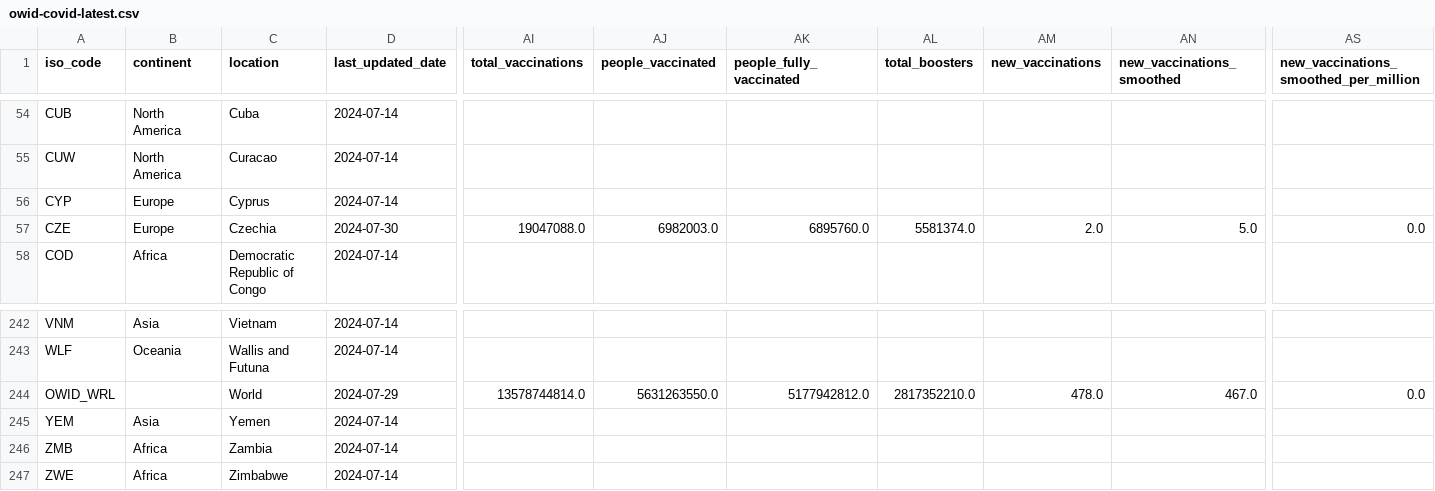
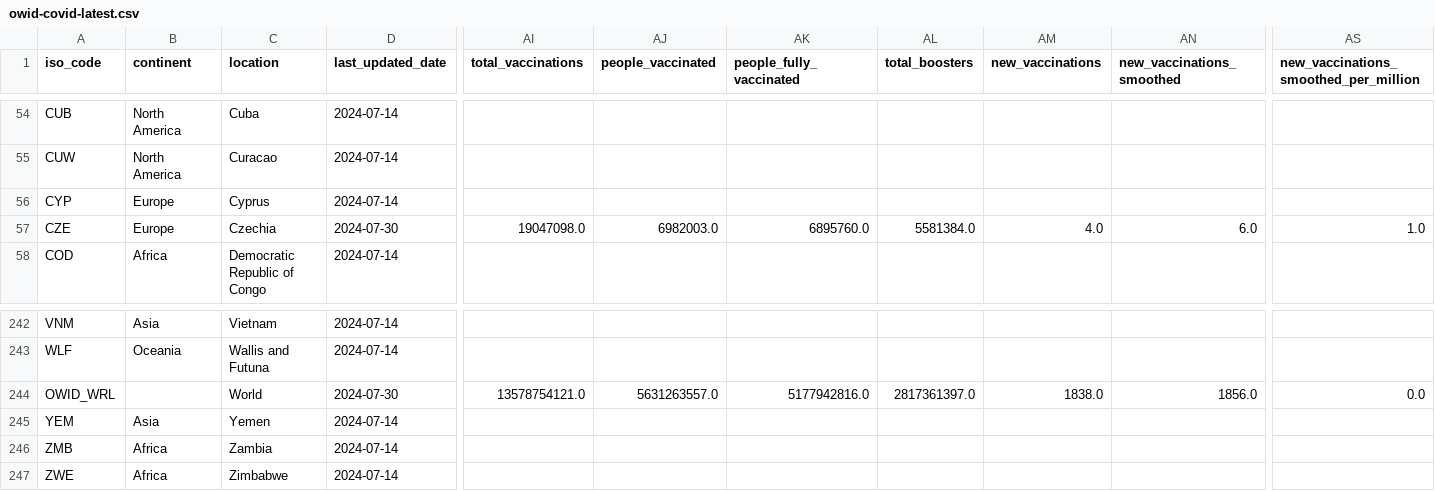
Before and after one commit to lesterholy/covid-19-data, a CSV file: public/data/latest/owid-covid-latest.csv, drawn as a sheet; only a part is shown, gaps mark what is left out; the diff covers the shown part only; the diff names each change by its address in the sheet, - before the commit and + after, or states it on an @@ line.

```diff
--- a/public/data/latest/owid-covid-latest.csv
+++ b/public/data/latest/owid-covid-latest.csv
-AI57 (total_vaccinations): 19047088.0
+AI57 (total_vaccinations): 19047098.0
-AL57 (total_boosters): 5581374.0
+AL57 (total_boosters): 5581384.0
-AM57 (new_vaccinations): 2.0
+AM57 (new_vaccinations): 4.0
-AN57 (new_vaccinations_smoothed): 5.0
+AN57 (new_vaccinations_smoothed): 6.0
-AS57: 0.0
+AS57: 1.0
-D244 (last_updated_date): 2024-07-29
+D244 (last_updated_date): 2024-07-30
-AI244 (total_vaccinations): 13578744814.0
+AI244 (total_vaccinations): 13578754121.0
-AJ244 (people_vaccinated): 5631263550.0
+AJ244 (people_vaccinated): 5631263557.0
-AK244 (people_fully_vaccinated): 5177942812.0
+AK244 (people_fully_vaccinated): 5177942816.0
-AL244 (total_boosters): 2817352210.0
+AL244 (total_boosters): 2817361397.0
-AM244 (new_vaccinations): 478.0
+AM244 (new_vaccinations): 1838.0
-AN244 (new_vaccinations_smoothed): 467.0
+AN244 (new_vaccinations_smoothed): 1856.0
```
Also changed, not shown: 74 edited cells elsewhere in this file, 10 other files.
